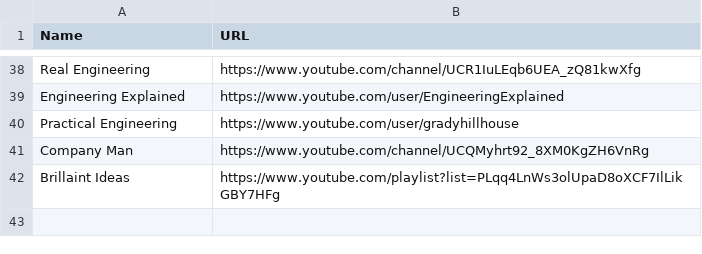
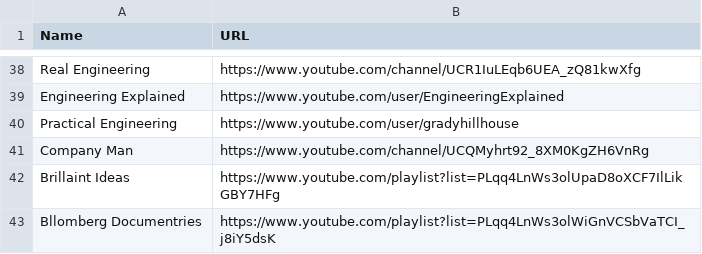
Before and after one commit to grahampaterson/youtube-playlist, a CSV file: channels/discovery.csv, drawn as a sheet; only a part is shown, gaps mark what is left out; the diff names each change by its address in the sheet, - before the commit and + after, or states it on an @@ line.

Commit message:
New channels

```diff
--- a/channels/discovery.csv
+++ b/channels/discovery.csv
+row 43: Bllomberg Documentries | https://www.youtube.com/playlist?list=PLqq4LnWs3olWiGnVCSbVaTCI_j8iY5dsK
```
